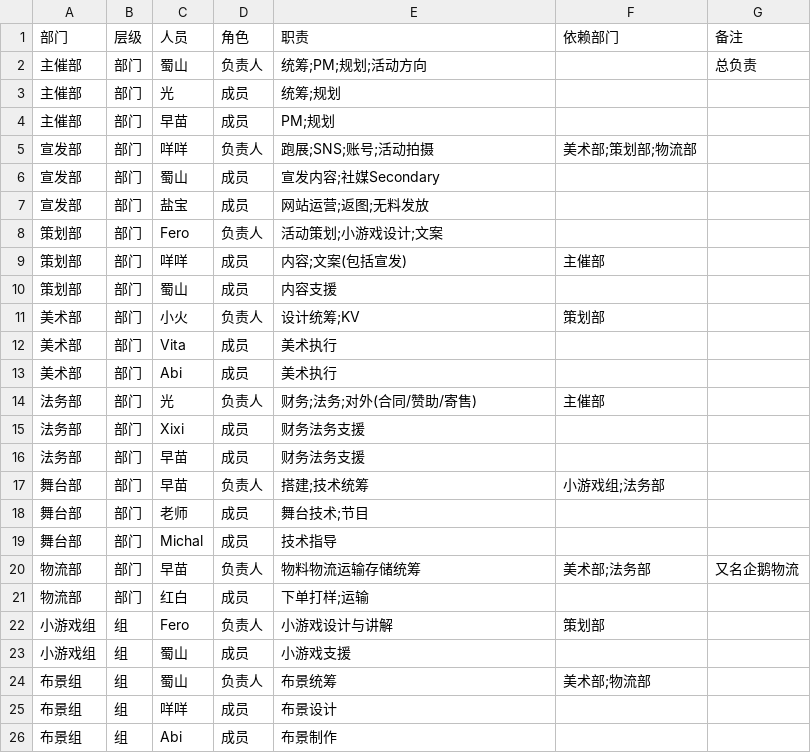
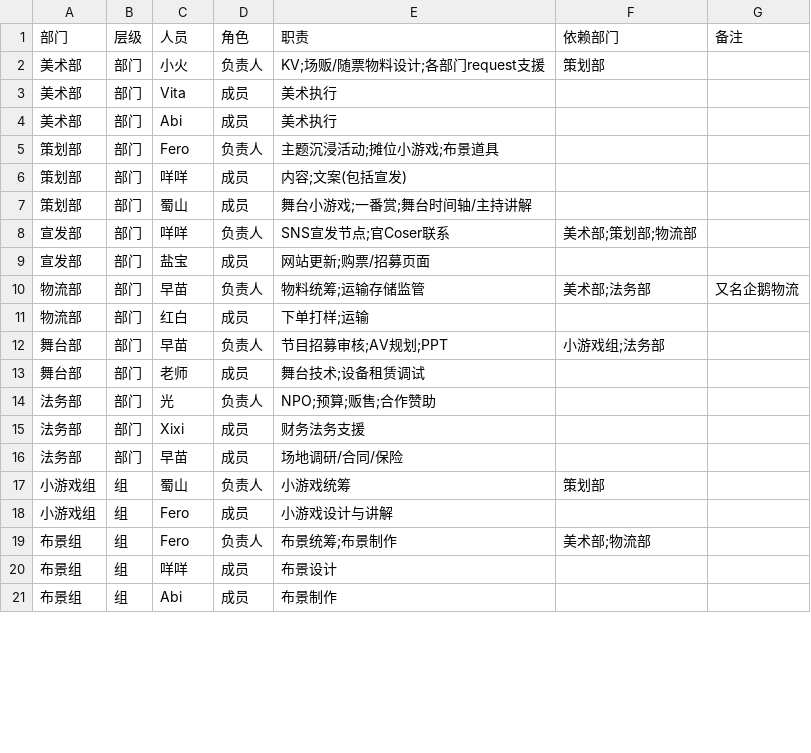
Before and after one commit to nanicastudio/Homepage, a CSV file: sfba2/data.csv, drawn as a sheet; only a part is shown; the diff covers the shown part only.

```diff
--- a/sfba2/data.csv
+++ b/sfba2/data.csv
@@ -1,25 +1,20 @@
 部门,层级,人员,角色,职责,依赖部门,备注
-主催部,部门,蜀山,负责人,统筹;PM;规划;活动方向,,总负责
-主催部,部门,光,成员,统筹;规划,,
-主催部,部门,早苗,成员,PM;规划,,
-宣发部,部门,咩咩,负责人,跑展;SNS;账号;活动拍摄,美术部;策划部;物流部,
-宣发部,部门,蜀山,成员,宣发内容;社媒Secondary,,
-宣发部,部门,盐宝,成员,网站运营;返图;无料发放,,
-策划部,部门,Fero,负责人,活动策划;小游戏设计;文案,,
-策划部,部门,咩咩,成员,内容;文案(包括宣发),主催部,
-策划部,部门,蜀山,成员,内容支援,,
-美术部,部门,小火,负责人,设计统筹;KV,策划部,
+美术部,部门,小火,负责人,KV;场贩/随票物料设计;各部门request支援,策划部,
 美术部,部门,Vita,成员,美术执行,,
 美术部,部门,Abi,成员,美术执行,,
-法务部,部门,光,负责人,财务;法务;对外(合同/赞助/寄售),主催部,
+策划部,部门,Fero,负责人,主题沉浸活动;摊位小游戏;布景道具,,
+策划部,部门,咩咩,成员,内容;文案(包括宣发),,
+策划部,部门,蜀山,成员,舞台小游戏;一番赏;舞台时间轴/主持讲解,,
+宣发部,部门,咩咩,负责人,SNS宣发节点;官Coser联系,美术部;策划部;物流部,
+宣发部,部门,盐宝,成员,网站更新;购票/招募页面,,
+物流部,部门,早苗,负责人,物料统筹;运输存储监管,美术部;法务部,又名企鹅物流
+物流部,部门,红白,成员,下单打样;运输,,
+舞台部,部门,早苗,负责人,节目招募审核;AV规划;PPT,小游戏组;法务部,
+舞台部,部门,老师,成员,舞台技术;设备租赁调试,,
+法务部,部门,光,负责人,NPO;预算;贩售;合作赞助,,
 法务部,部门,Xixi,成员,财务法务支援,,
-法务部,部门,早苗,成员,财务法务支援,,
-舞台部,部门,早苗,负责人,搭建;技术统筹,小游戏组;法务部,
-舞台部,部门,老师,成员,舞台技术;节目,,
-舞台部,部门,Michal,成员,技术指导,,
-物流部,部门,早苗,负责人,物料物流运输存储统筹,美术部;法务部,又名企鹅物流
-物流部,部门,红白,成员,下单打样;运输,,
-小游戏组,组,Fero,负责人,小游戏设计与讲解,策划部,
-小游戏组,组,蜀山,成员,小游戏支援,,
-布景组,组,蜀山,负责人,布景统筹,美术部;物流部,
+法务部,部门,早苗,成员,场地调研/合同/保险,,
+小游戏组,组,蜀山,负责人,小游戏统筹,策划部,
+小游戏组,组,Fero,成员,小游戏设计与讲解,,
+布景组,组,Fero,负责人,布景统筹;布景制作,美术部;物流部,
 布景组,组,咩咩,成员,布景设计,,
```
Also changed, not shown: 1 added row, 1 removed row and 6 edited cells elsewhere in this file, sfba2/tasks.csv, 2 other files.
